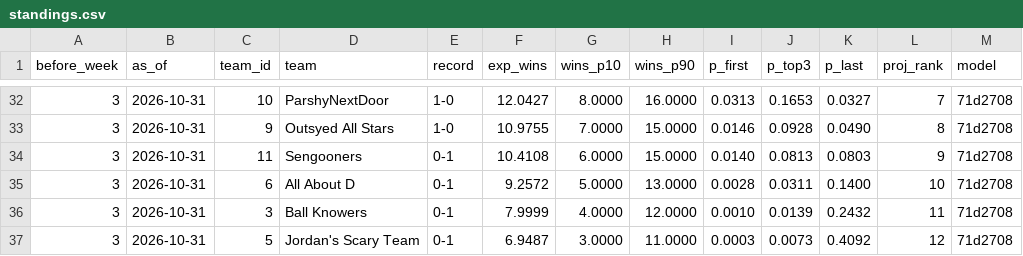
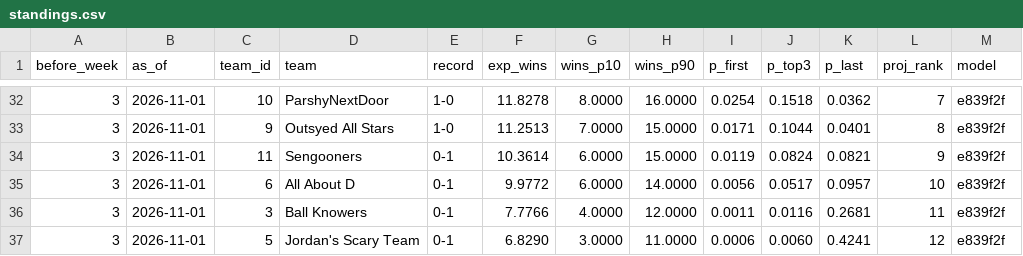
Before and after one commit to Will0Wot/Fantasy_Calculator, a CSV file: tracking/2026-27/standings.csv, drawn as a sheet; only a part is shown, gaps mark what is left out; the diff covers the shown part only.

```diff
--- a/tracking/2026-27/standings.csv
+++ b/tracking/2026-27/standings.csv
@@ -32,6 +32,6 @@ before_week,as_of,team_id,team,record,exp_wins,wins_p10,wins_p90,p_first,p_top3,
-3,2026-10-31,10,ParshyNextDoor,1-0,12.0427,8.0000,16.0000,0.0313,0.1653,0.0327,7,71d2708
-3,2026-10-31,9,Outsyed All Stars,1-0,10.9755,7.0000,15.0000,0.0146,0.0928,0.0490,8,71d2708
-3,2026-10-31,11,Sengooners,0-1,10.4108,6.0000,15.0000,0.0140,0.0813,0.0803,9,71d2708
-3,2026-10-31,6,All About D,0-1,9.2572,5.0000,13.0000,0.0028,0.0311,0.1400,10,71d2708
-3,2026-10-31,3,Ball Knowers,0-1,7.9999,4.0000,12.0000,0.0010,0.0139,0.2432,11,71d2708
-3,2026-10-31,5,Jordan's Scary Team,0-1,6.9487,3.0000,11.0000,0.0003,0.0073,0.4092,12,71d2708
+3,2026-11-01,10,ParshyNextDoor,1-0,11.8278,8.0000,16.0000,0.0254,0.1518,0.0362,7,e839f2f
+3,2026-11-01,9,Outsyed All Stars,1-0,11.2513,7.0000,15.0000,0.0171,0.1044,0.0401,8,e839f2f
+3,2026-11-01,11,Sengooners,0-1,10.3614,6.0000,15.0000,0.0119,0.0824,0.0821,9,e839f2f
+3,2026-11-01,6,All About D,0-1,9.9772,6.0000,14.0000,0.0056,0.0517,0.0957,10,e839f2f
+3,2026-11-01,3,Ball Knowers,0-1,7.7766,4.0000,12.0000,0.0011,0.0116,0.2681,11,e839f2f
+3,2026-11-01,5,Jordan's Scary Team,0-1,6.8290,3.0000,11.0000,0.0006,0.0060,0.4241,12,e839f2f
```
Also changed, not shown: 1 added row, 1 removed row and 34 edited cells elsewhere in this file, tracking/2026-27/matchups.csv, tracking/2026-27/players.csv, 4 other files.
